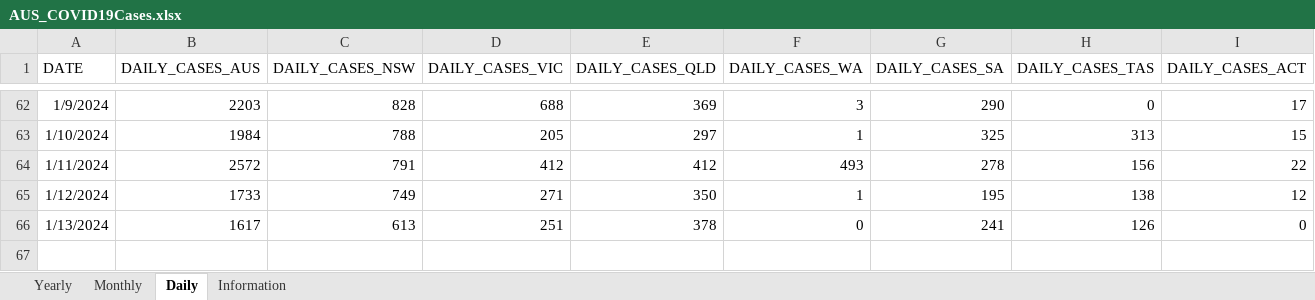
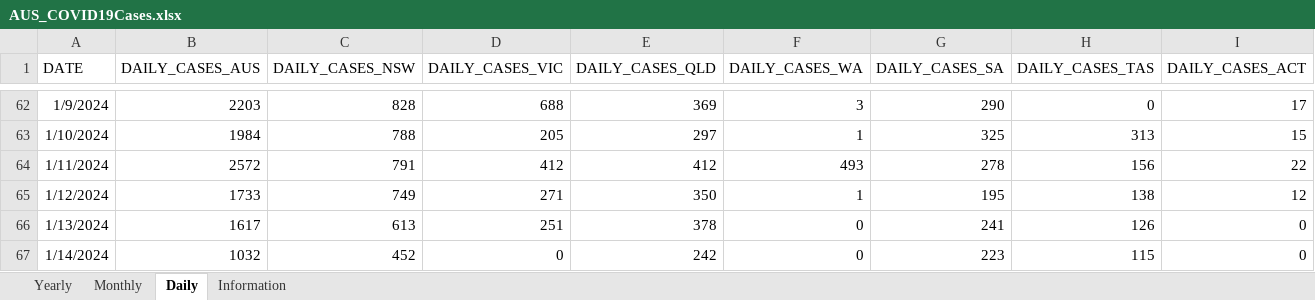
Before and after one commit to dbRaevn/covid19, an Excel workbook: pandemic/AUS_COVID19Cases.xlsx, sheet Daily, drawn as a sheet; only a part is shown, gaps mark what is left out; values as stored, in another font and other column widths than the file's, no borders; rows hold the shown columns only; the diff names each change by its address in the sheet, - before the commit and + after, or states it on an @@ line.

Commit message:
Update AUS_COVID19Cases.xlsx

```diff
--- a/pandemic/AUS_COVID19Cases.xlsx (sheet Daily)
+++ b/pandemic/AUS_COVID19Cases.xlsx (sheet Daily)
+row 67: 1/14/2024 | 1032 | 452 | 0 | 242 | 0 | 223 | 115 | 0
```
Also changed, not shown: sheet Yearly, sheet Monthly, sheet Information.
